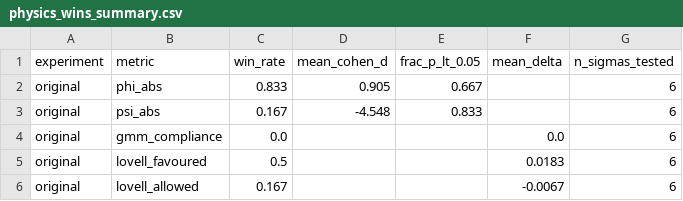
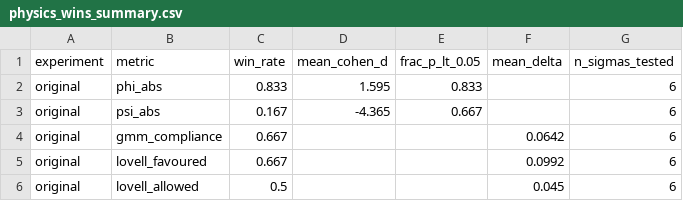
Before and after one commit to suchitakulkarni/Ramchandran_dashboard, a CSV file: results/datafiles/physics_wins_summary.csv, drawn as a sheet.

```diff
--- a/results/datafiles/physics_wins_summary.csv
+++ b/results/datafiles/physics_wins_summary.csv
@@ -1,6 +1,6 @@
 experiment,metric,win_rate,mean_cohen_d,frac_p_lt_0.05,mean_delta,n_sigmas_tested
-original,phi_abs,0.833,0.905,0.667,,6
-original,psi_abs,0.167,-4.548,0.833,,6
-original,gmm_compliance,0.0,,,0.0,6
-original,lovell_favoured,0.5,,,0.0183,6
-original,lovell_allowed,0.167,,,-0.0067,6
+original,phi_abs,0.833,1.595,0.833,,6
+original,psi_abs,0.167,-4.365,0.667,,6
+original,gmm_compliance,0.667,,,0.0642,6
+original,lovell_favoured,0.667,,,0.0992,6
+original,lovell_allowed,0.5,,,0.045,6
```
Also changed, not shown: results/datafiles/loss_original_physics.csv, results/datafiles/perturbation_compliance.csv, 24 other files.
